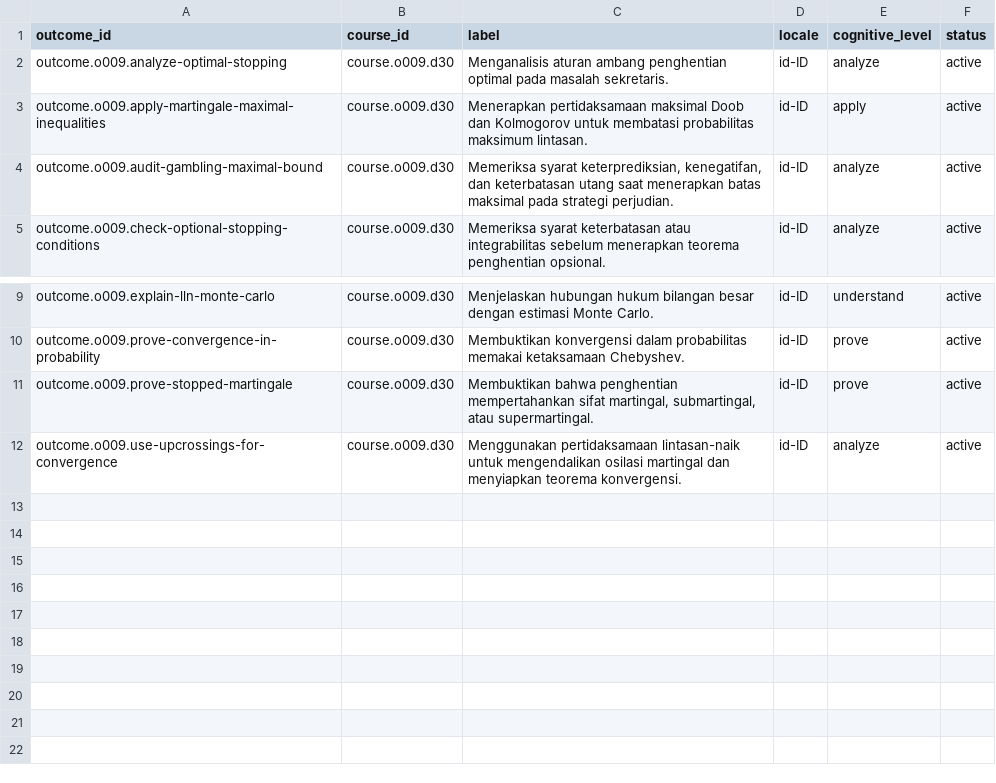
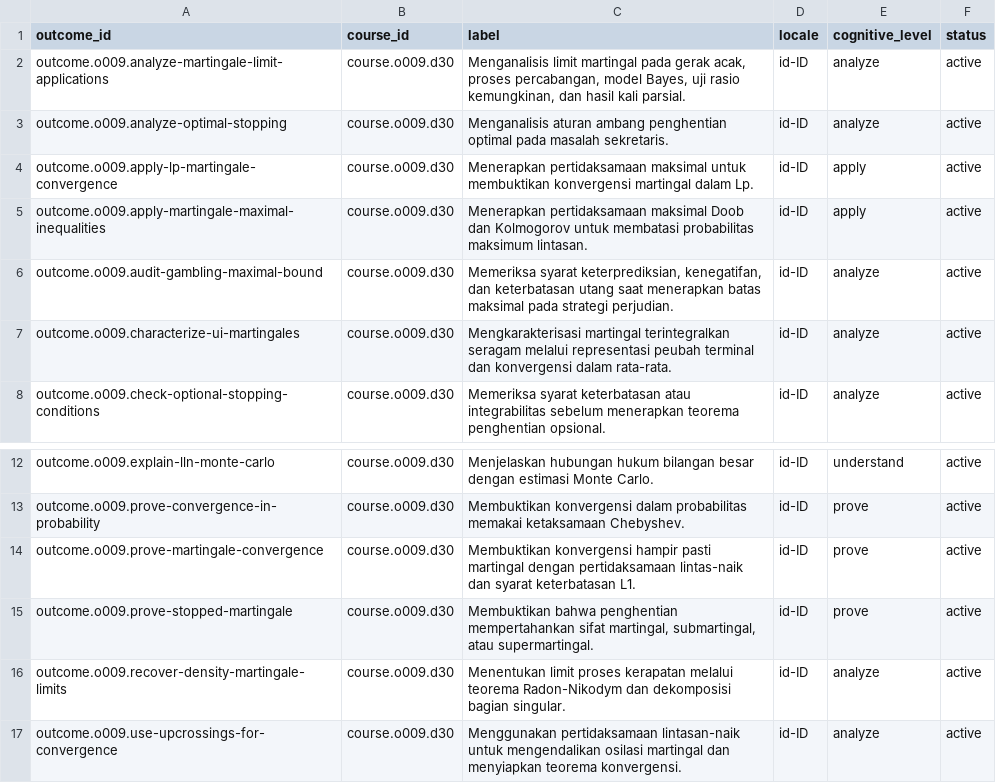
Before and after one commit to KokunoYumeto/measure-theoretic-probability-stochastic-processes-id, a CSV file: backend/outcomes.csv, drawn as a sheet; only a part is shown, gaps mark what is left out; the diff names each change by its address in the sheet, - before the commit and + after, or states it on an @@ line.

```diff
--- a/backend/outcomes.csv
+++ b/backend/outcomes.csv
+row 2: outcome.o009.analyze-martingale-limit-applications | course.o009.d30 | Menganalisis limit martingal pada gerak acak, proses percabangan, model Bayes, uji rasio kemungkinan, dan hasil kali parsial. | id-ID | analyze | active
+row 4: outcome.o009.apply-lp-martingale-convergence | course.o009.d30 | Menerapkan pertidaksamaan maksimal untuk membuktikan konvergensi martingal dalam Lp. | id-ID | apply | active
+row 7: outcome.o009.characterize-ui-martingales | course.o009.d30 | Mengkarakterisasi martingal terintegralkan seragam melalui representasi peubah terminal dan konvergensi dalam rata-rata. | id-ID | analyze | active
+row 14: outcome.o009.prove-martingale-convergence | course.o009.d30 | Membuktikan konvergensi hampir pasti martingal dengan pertidaksamaan lintas-naik dan syarat keterbatasan L1. | id-ID | prove | active
+row 16: outcome.o009.recover-density-martingale-limits | course.o009.d30 | Menentukan limit proses kerapatan melalui teorema Radon-Nikodym dan dekomposisi bagian singular. | id-ID | analyze | active
```
Also changed, not shown: 00_control/TERMINOLOGY.csv, backend/artifacts.csv, 36 other files.
